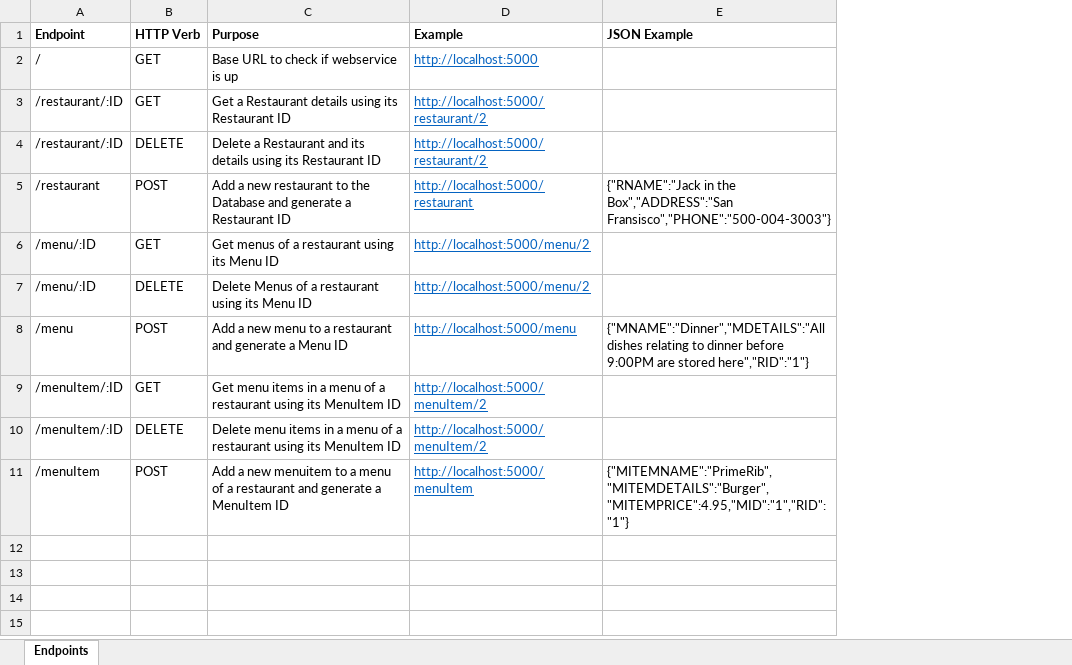
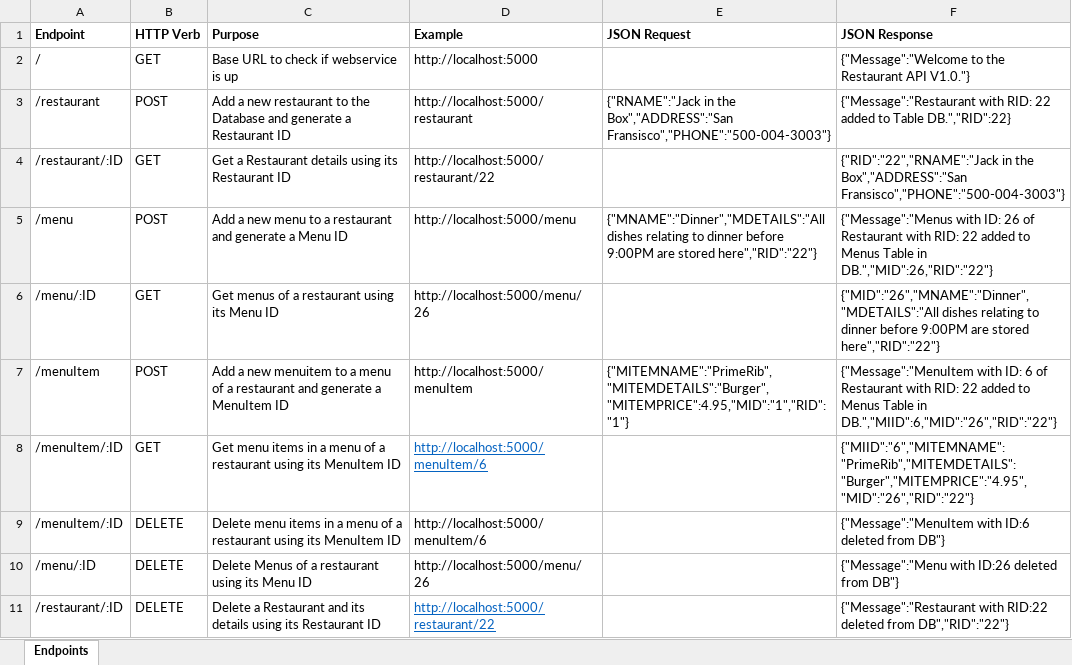
Before and after one commit to vinaycalastry/ZapposRestAPI, an Excel workbook: Endpoints_and_testcases.xlsx, sheet Endpoints, drawn as a sheet; values as stored, in another font and other column widths than the file's, no borders; removed rows and columns are numbered as before the commit, all else as after; the diff names each change by its address in the sheet, - before the commit and + after, or states it on an @@ line.

Commit message:
Fixes in response handling

```diff
--- a/Endpoints_and_testcases.xlsx (sheet Endpoints)
+++ b/Endpoints_and_testcases.xlsx (sheet Endpoints)
+column F (JSON Response), rows 2-7: {"Message":"Welcome to the Restaurant API V1.0."} | {"Message":"Restaurant with RID: 22 added to Table DB.","RID":22} | {"RID":"22","RNAME":"Jack in the Box","ADDRESS":"San Fransisco","PHONE":"500-004-3003"} | {"Message":"Menus with ID: 26 of Restaurant with RID: 22 added to Menus Table in DB.","MID":26,"RID":"22"} | {"MID":"26","MNAME":"Dinner","MDETAILS":"All dishes relating to dinner before 9:00PM are stored here","RID":"22"} | {"Message":"MenuItem with ID: 6 of Restaurant with RID: 22 added to Menus Table in DB.","MIID":6,"MID":"26","RID":"22"}
-E1: JSON Example
+E1: JSON Request
@@ D2 underline: on → off, text colour: #0563C1 → black @@
-row 3: /restaurant/:ID | GET | Get a Restaurant details using its Restaurant ID | http://localhost:5000/restaurant/2
-row 4: /restaurant/:ID | DELETE | Delete a Restaurant and its details using its Restaurant ID | http://localhost:5000/restaurant/2
@@ D3:D4 underline: on → off, text colour: #0563C1 → black @@
-A4 (Endpoint): /menu/:ID
+A4 (Endpoint): /restaurant/:ID
-C4 (Purpose): Get menus of a restaurant using its Menu ID
+C4 (Purpose): Get a Restaurant details using its Restaurant ID
-D4 (Example): http://localhost:5000/menu/2
+D4 (Example): http://localhost:5000/restaurant/22
-row 7: /menu/:ID | DELETE | Delete Menus of a restaurant using its Menu ID | http://localhost:5000/menu/2
@@ D5:D6 underline: on → off, text colour: #0563C1 → black @@
-E5 (JSON Request): …are stored here","RID":"1"}
+E5 (JSON Request): …are stored here","RID":"22"}
-A6 (Endpoint): /menuItem/:ID
+A6 (Endpoint): /menu/:ID
-C6 (Purpose): Get menu items in a menu of a restaurant using its MenuItem ID
+C6 (Purpose): Get menus of a restaurant using its Menu ID
-D6 (Example): http://localhost:5000/menuItem/2
+D6 (Example): http://localhost:5000/menu/26
-row 10: /menuItem/:ID | DELETE | Delete menu items in a menu of a restaurant using its MenuItem ID | http://localhost:5000/menuItem/2
@@ D7 underline: on → off, text colour: #0563C1 → black @@
+row 8: /menuItem/:ID | GET | Get menu items in a menu of a restaurant using its MenuItem ID | http://localhost:5000/menuItem/6 |  | {"MIID":"6","MITEMNAME":"PrimeRib","MITEMDETAILS":"Burger","MITEMPRICE":"4.95","MID":"26","RID":"22"}
+row 9: /menuItem/:ID | DELETE | Delete menu items in a menu of a restaurant using its MenuItem ID | http://localhost:5000/menuItem/6 |  | {"Message":"MenuItem with ID:6 deleted from DB"}
+row 10: /menu/:ID | DELETE | Delete Menus of a restaurant using its Menu ID | http://localhost:5000/menu/26 |  | {"Message":"Menu with ID:26 deleted from DB"}
+row 11: /restaurant/:ID | DELETE | Delete a Restaurant and its details using its Restaurant ID | http://localhost:5000/restaurant/22 |  | {"Message":"Restaurant with RID:22 deleted from DB","RID":"22"}
```
Also changed, not shown: 3 other files.
